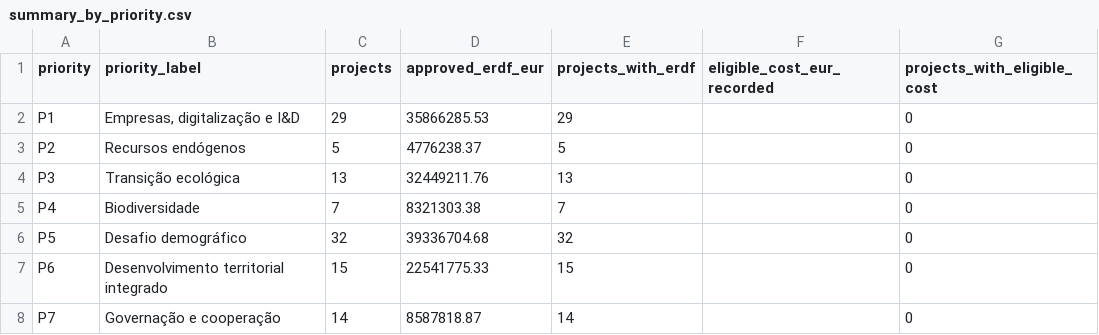
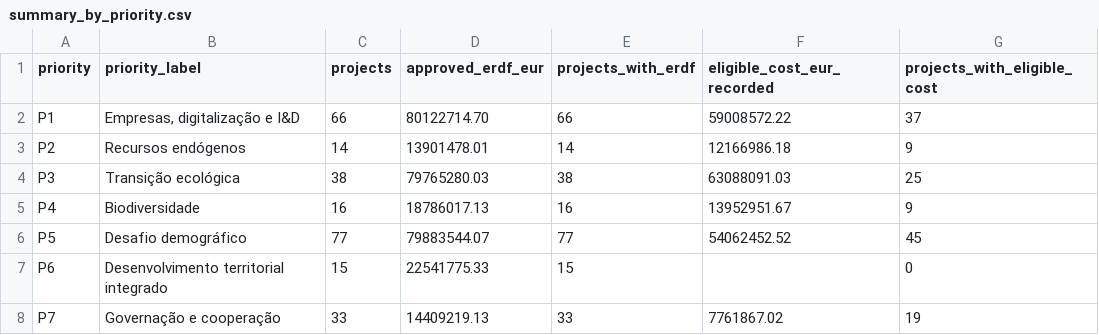
Before and after one commit to r-sousa/mobilidade-public-sources, a CSV file: external/poctep/data/summary_by_priority.csv, drawn as a sheet.

```diff
--- a/external/poctep/data/summary_by_priority.csv
+++ b/external/poctep/data/summary_by_priority.csv
@@ -1,8 +1,8 @@
 priority,priority_label,projects,approved_erdf_eur,projects_with_erdf,eligible_cost_eur_recorded,projects_with_eligible_cost
-P1,"Empresas, digitalização e I&D",29,35866285.53,29,,0
-P2,Recursos endógenos,5,4776238.37,5,,0
-P3,Transição ecológica,13,32449211.76,13,,0
-P4,Biodiversidade,7,8321303.38,7,,0
-P5,Desafio demográfico,32,39336704.68,32,,0
+P1,"Empresas, digitalização e I&D",66,80122714.70,66,59008572.22,37
+P2,Recursos endógenos,14,13901478.01,14,12166986.18,9
+P3,Transição ecológica,38,79765280.03,38,63088091.03,25
+P4,Biodiversidade,16,18786017.13,16,13952951.67,9
+P5,Desafio demográfico,77,79883544.07,77,54062452.52,45
 P6,Desenvolvimento territorial integrado,15,22541775.33,15,,0
-P7,Governação e cooperação,14,8587818.87,14,,0
+P7,Governação e cooperação,33,14409219.13,33,7761867.02,19
```
Also changed, not shown: external/poctep/data/summary_by_area.csv, external/poctep/data/summary_by_area_priority.csv, 6 other files.
